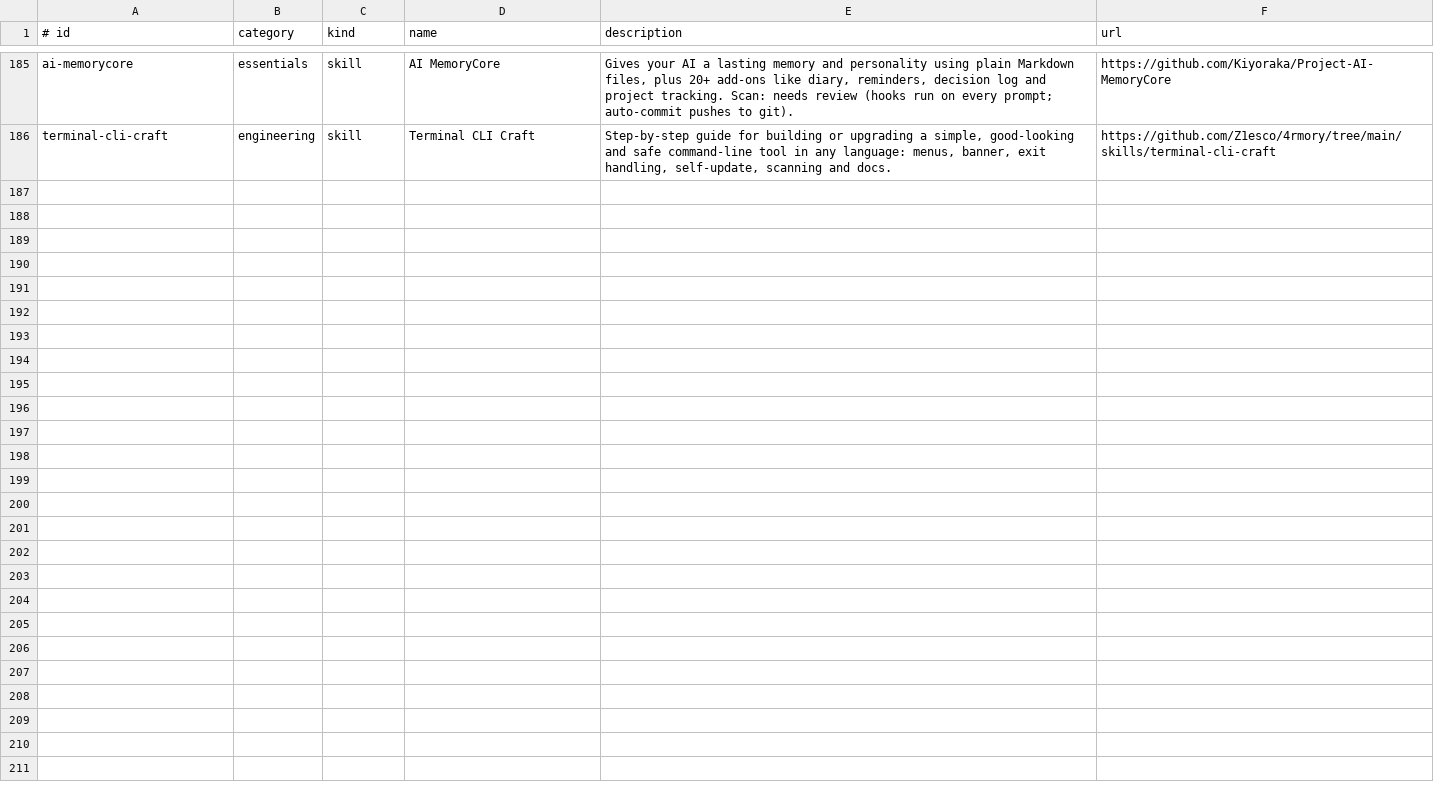
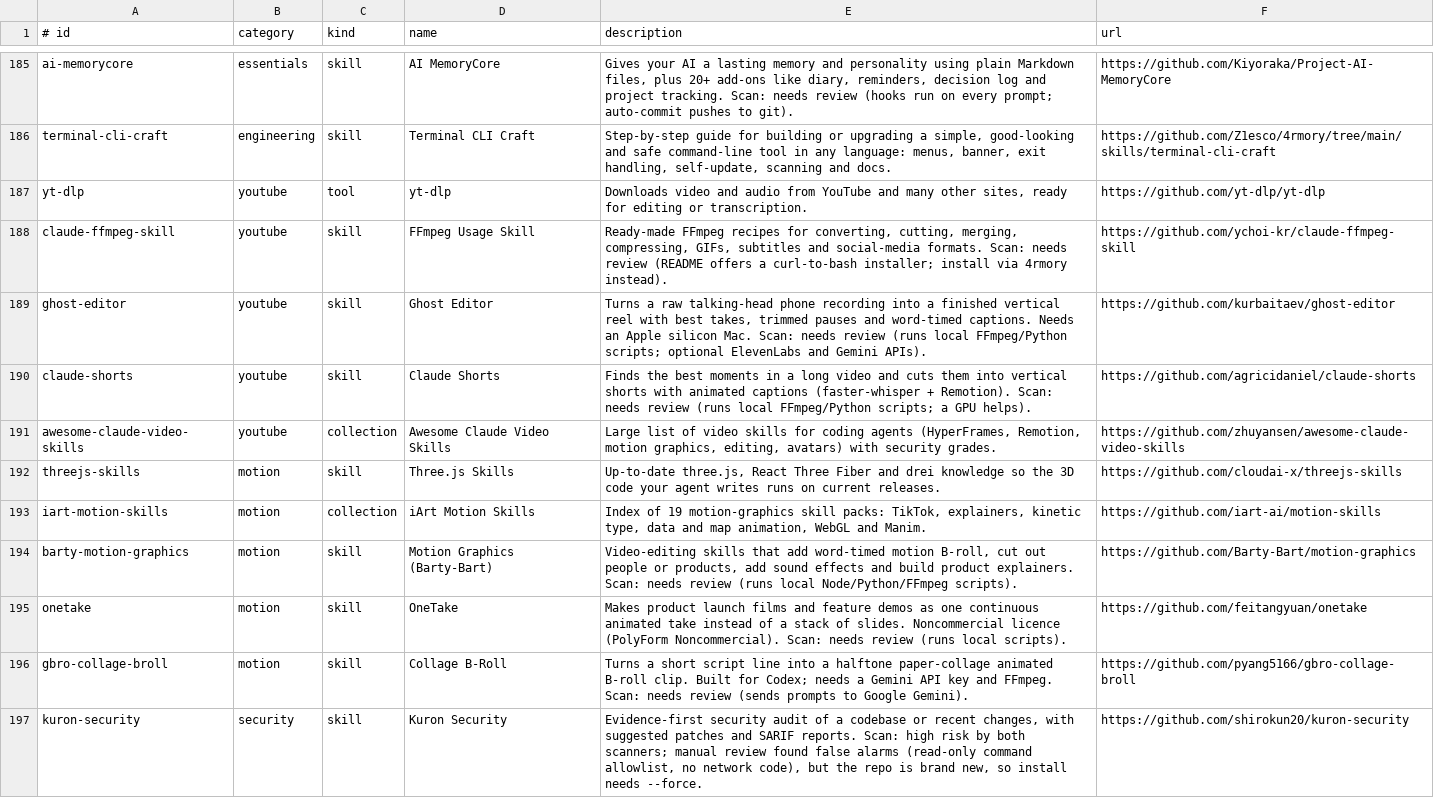
Before and after one commit to Z1esco/4rmory, a TSV file: catalog/armory.tsv, drawn as a sheet; only a part is shown, gaps mark what is left out; the diff names each change by its address in the sheet, - before the commit and + after, or states it on an @@ line.

```diff
--- a/catalog/armory.tsv
+++ b/catalog/armory.tsv
+row 187: yt-dlp | youtube | tool | yt-dlp | Downloads video and audio from YouTube and many other sites, ready for editing or transcription. | https://github.com/yt-dlp/yt-dlp
+row 188: claude-ffmpeg-skill | youtube | skill | FFmpeg Usage Skill | Ready-made FFmpeg recipes for converting, cutting, merging, compressing, GIFs, subtitles and social-media formats. Scan: needs review (README offers a curl-to-bash installer; install via 4rmory instead). | https://github.com/ychoi-kr/claude-ffmpeg-skill
+row 189: ghost-editor | youtube | skill | Ghost Editor | Turns a raw talking-head phone recording into a finished vertical reel with best takes, trimmed pauses and word-timed captions. Needs an Apple silicon Mac. Scan: needs review (runs local FFmpeg/Python scripts; optional ElevenLabs and Gemini APIs). | https://github.com/kurbaitaev/ghost-editor
+row 190: claude-shorts | youtube | skill | Claude Shorts | Finds the best moments in a long video and cuts them into vertical shorts with animated captions (faster-whisper + Remotion). Scan: needs review (runs local FFmpeg/Python scripts; a GPU helps). | https://github.com/agricidaniel/claude-shorts
+row 191: awesome-claude-video-skills | youtube | collection | Awesome Claude Video Skills | Large list of video skills for coding agents (HyperFrames, Remotion, motion graphics, editing, avatars) with security grades. | https://github.com/zhuyansen/awesome-claude-video-skills
+row 192: threejs-skills | motion | skill | Three.js Skills | Up-to-date three.js, React Three Fiber and drei knowledge so the 3D code your agent writes runs on current releases. | https://github.com/cloudai-x/threejs-skills
+row 193: iart-motion-skills | motion | collection | iArt Motion Skills | Index of 19 motion-graphics skill packs: TikTok, explainers, kinetic type, data and map animation, WebGL and Manim. | https://github.com/iart-ai/motion-skills
+row 194: barty-motion-graphics | motion | skill | Motion Graphics (Barty-Bart) | Video-editing skills that add word-timed motion B-roll, cut out people or products, add sound effects and build product explainers. Scan: needs review (runs local Node/Python/FFmpeg scripts). | https://github.com/Barty-Bart/motion-graphics
+row 195: onetake | motion | skill | OneTake | Makes product launch films and feature demos as one continuous animated take instead of a stack of slides. Noncommercial licence (PolyForm Noncommercial). Scan: needs review (runs local scripts). | https://github.com/feitangyuan/onetake
+row 196: gbro-collage-broll | motion | skill | Collage B-Roll | Turns a short script line into a halftone paper-collage animated B-roll clip. Built for Codex; needs a Gemini API key and FFmpeg. Scan: needs review (sends prompts to Google Gemini). | https://github.com/pyang5166/gbro-collage-broll
+row 197: kuron-security | security | skill | Kuron Security | Evidence-first security audit of a codebase or recent changes, with suggested patches and SARIF reports. Scan: high risk by both scanners; manual review found false alarms (read-only command allowlist, no network code), but the repo is brand new, so install needs --force. | https://github.com/shirokun20/kuron-security
```
Also changed, not shown: 1 other file.
